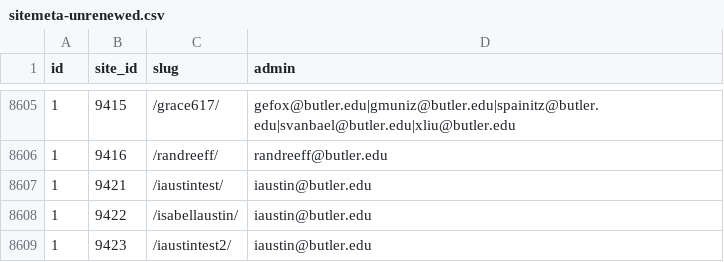
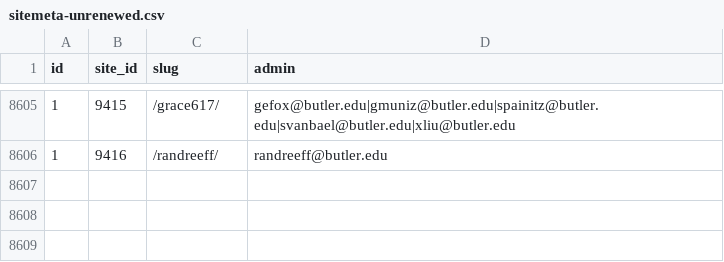
Before and after one commit to isabellaustin/bu_renewals_plugin, a CSV file: email/csv_files/sitemeta-unrenewed.csv (was csv_files/sitemeta-unrenewed.csv), drawn as a sheet; only a part is shown, gaps mark what is left out.

```diff
--- a/csv_files/sitemeta-unrenewed.csv
+++ b/email/csv_files/sitemeta-unrenewed.csv
@@ -8606,4 +8606 @@ id,site_id,slug,admin
 1,9416,/randreeff/,randreeff@butler.edu
-1,9421,/iaustintest/,iaustin@butler.edu
-1,9422,/isabellaustin/,iaustin@butler.edu
-1,9423,/iaustintest2/,iaustin@butler.edu
```
Also changed, not shown: 4 other files.
